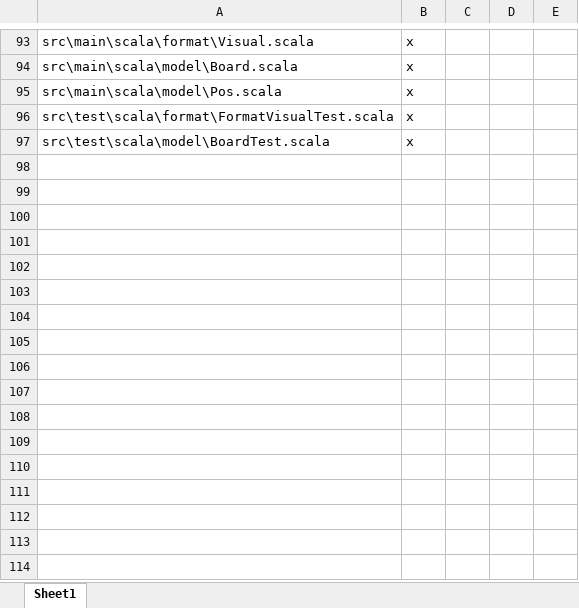
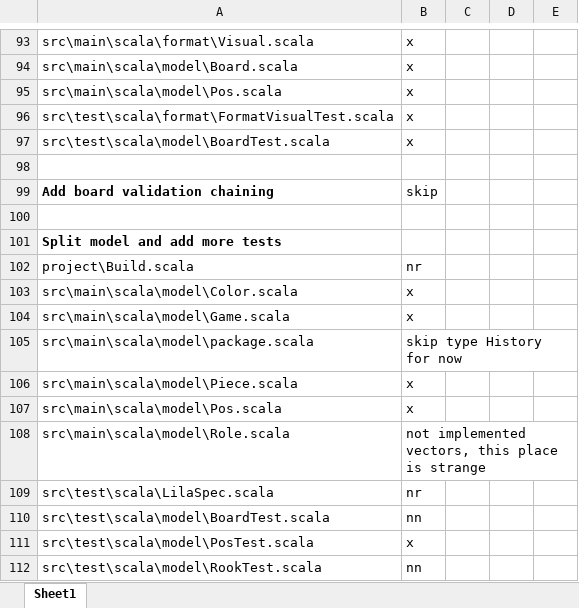
Before and after one commit to LeonidPozamantir/li-ja, an Excel workbook: ActionPlan.xlsx, sheet Sheet1, drawn as a sheet; only a part is shown, gaps mark what is left out; values as stored, in another font and other column widths than the file's, no borders; the diff names each change by its address in the sheet, - before the commit and + after, or states it on an @@ line.

Commit message:
more tests

```diff
--- a/ActionPlan.xlsx (sheet Sheet1)
+++ b/ActionPlan.xlsx (sheet Sheet1)
+row 98: (empty)
+row 99: Add board validation chaining | skip
+row 100: (empty)
+row 101: Split model and add more tests
+row 102: project\Build.scala | nr
+row 103: src\main\scala\model\Color.scala | x
+row 104: src\main\scala\model\Game.scala | x
+row 105: src\main\scala\model\package.scala | skip type History for now
+row 106: src\main\scala\model\Piece.scala | x
+row 107: src\main\scala\model\Pos.scala | x
+row 108: src\main\scala\model\Role.scala | not implemented vectors, this place is strange
+row 109: src\test\scala\LilaSpec.scala | nr
+row 110: src\test\scala\model\BoardTest.scala | nn
+row 111: src\test\scala\model\PosTest.scala | x
+row 112: src\test\scala\model\RookTest.scala | nn
```
Also changed, not shown: 6 other files.
